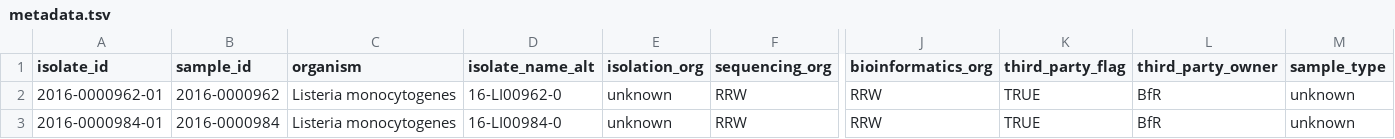
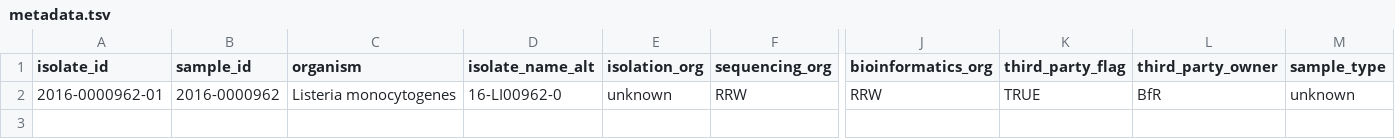
Before and after one commit to gregdenay/local-assembler, a TSV file: .tests/integration/data/metadata.tsv, drawn as a sheet; only a part is shown, gaps mark what is left out; rows hold the shown columns only; the diff names each change by its address in the sheet, - before the commit and + after, or states it on an @@ line.

```diff
--- a/.tests/integration/data/metadata.tsv
+++ b/.tests/integration/data/metadata.tsv
-row 3: 2016-0000984-01 | 2016-0000984 | Listeria monocytogenes | 16-LI00984-0 | unknown | RRW | RRW | TRUE | BfR | unknown
```
